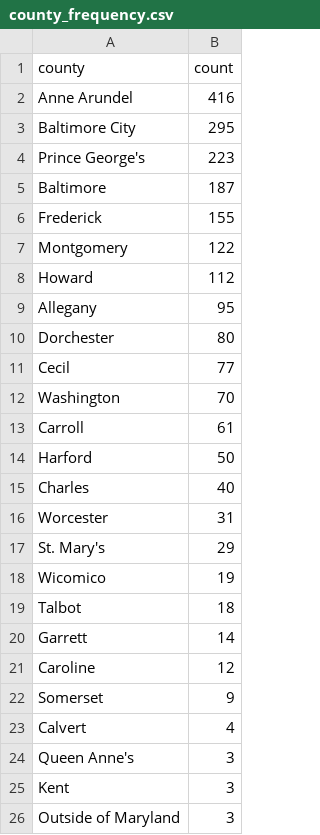
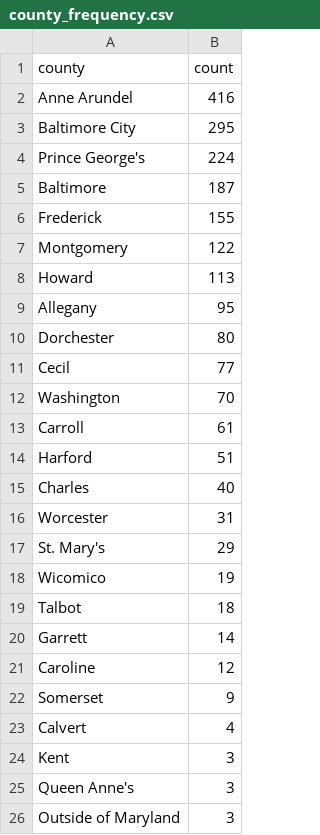
Before and after one commit to anastasiajourno/live_pipeline, a CSV file: exported_data/county_frequency.csv, drawn as a sheet.

```diff
--- a/exported_data/county_frequency.csv
+++ b/exported_data/county_frequency.csv
@@ -3,3 +3,3 @@ Anne Arundel,416
 Baltimore City,295
-Prince George's,223
+Prince George's,224
 Baltimore,187
@@ -7,3 +7,3 @@ Frederick,155
 Montgomery,122
-Howard,112
+Howard,113
 Allegany,95
@@ -13,3 +13,3 @@ Washington,70
 Carroll,61
-Harford,50
+Harford,51
 Charles,40
@@ -23,4 +23,4 @@ Somerset,9
 Calvert,4
+Kent,3
 Queen Anne's,3
-Kent,3
 Outside of Maryland,3
```
Also changed, not shown: exported_data/all_complaints.csv, exported_data/complaint_type_frequency.csv, 1 other file.
